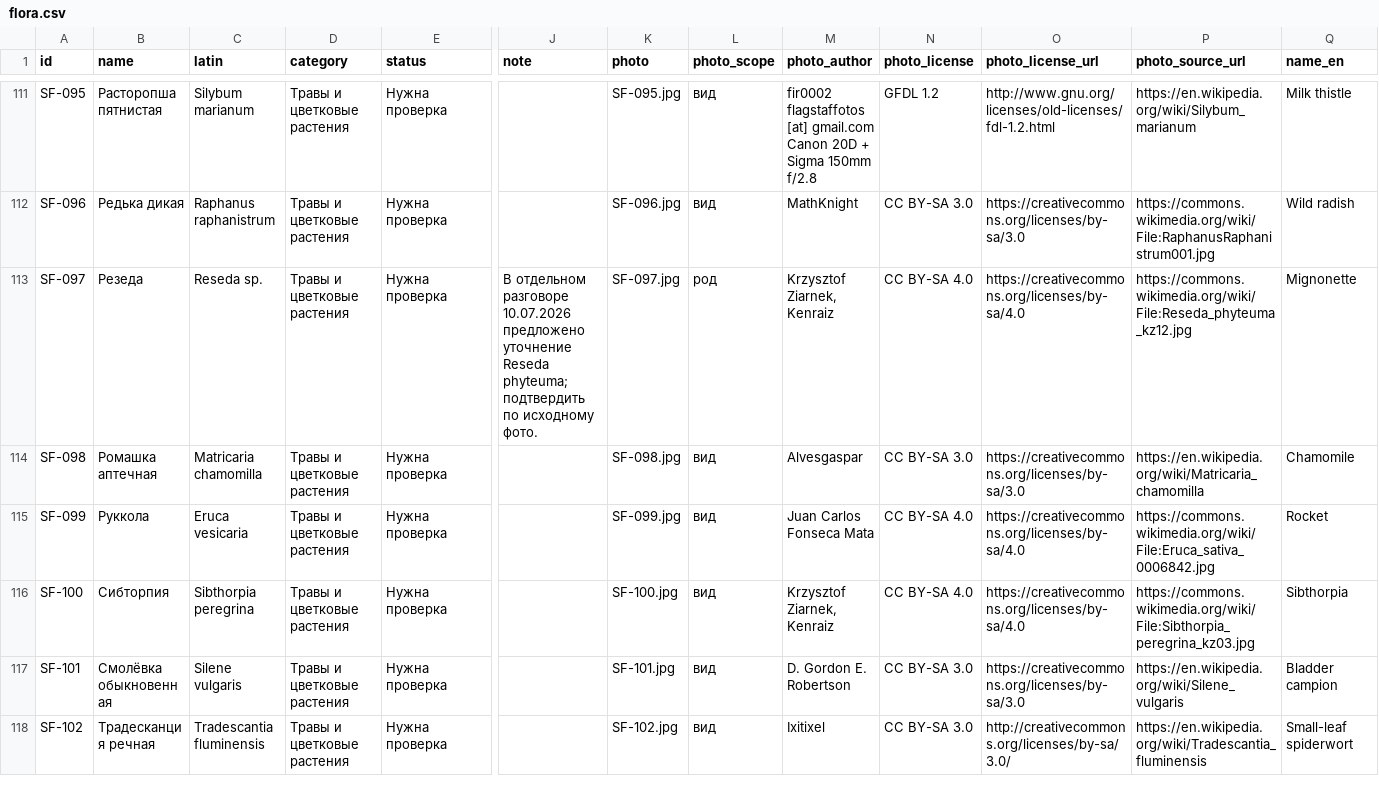
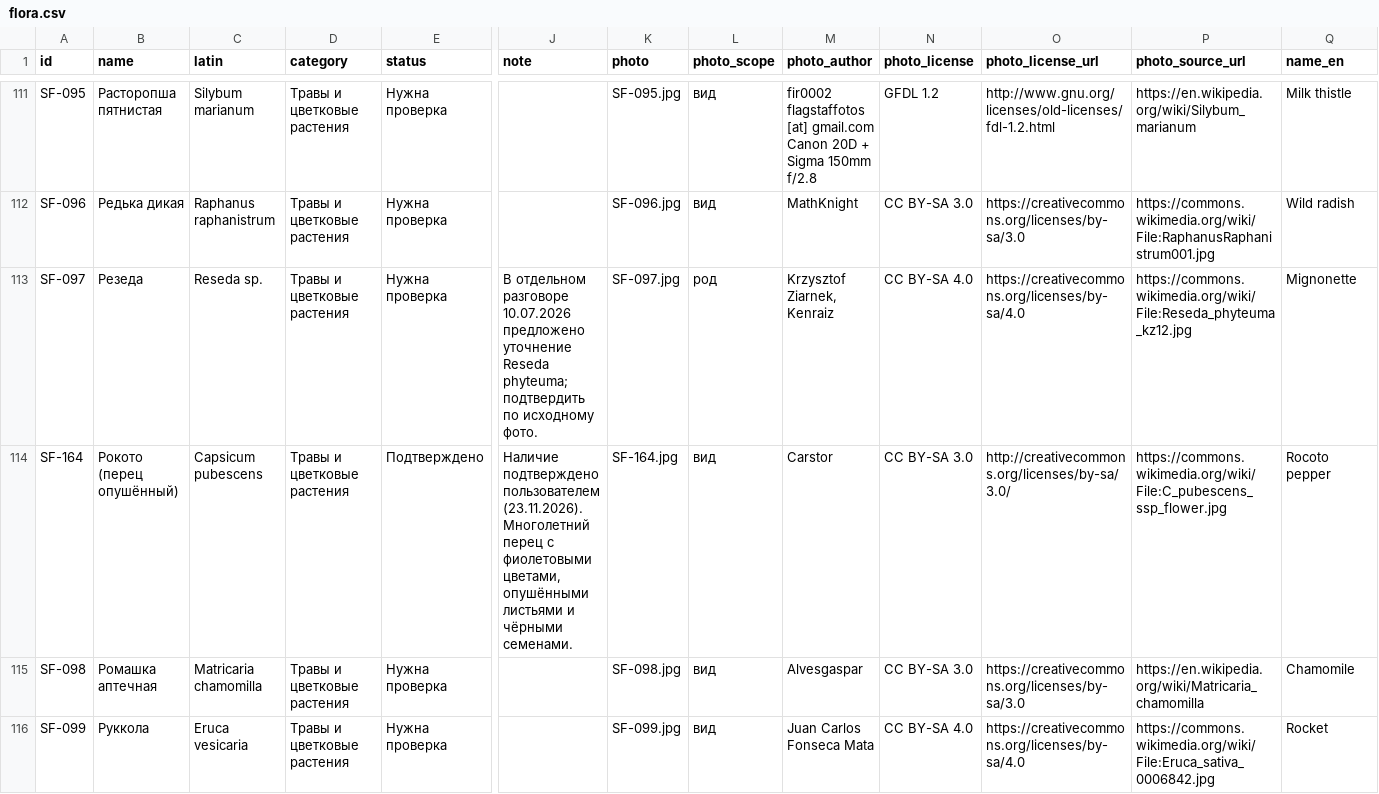
Before and after one commit to trubchik/spiralpark.com, a CSV file: flora.csv, drawn as a sheet; only a part is shown, gaps mark what is left out; the shorter side is filled out with more unchanged rows; rows hold the shown columns only; the diff names each change by its address in the sheet, - before the commit and + after, or states it on an @@ line.

```diff
--- a/flora.csv
+++ b/flora.csv
+row 114: SF-164 | Рокото (перец опушённый) | Capsicum pubescens | Травы и цветковые растения | Подтверждено | Наличие подтверждено пользователем (23.11.2026). Многолетний перец с фиолетовыми цветами, опушёнными листьями и чёрными семенами. | SF-164.jpg | вид | Carstor | CC BY-SA 3.0 | http://creativecommons.org/licenses/by-sa/3.0/ | https://commons.wikimedia.org/wiki/File:C_pubescens_ssp_flower.jpg | Rocoto pepper
```
Also changed, not shown: 2 other files.
